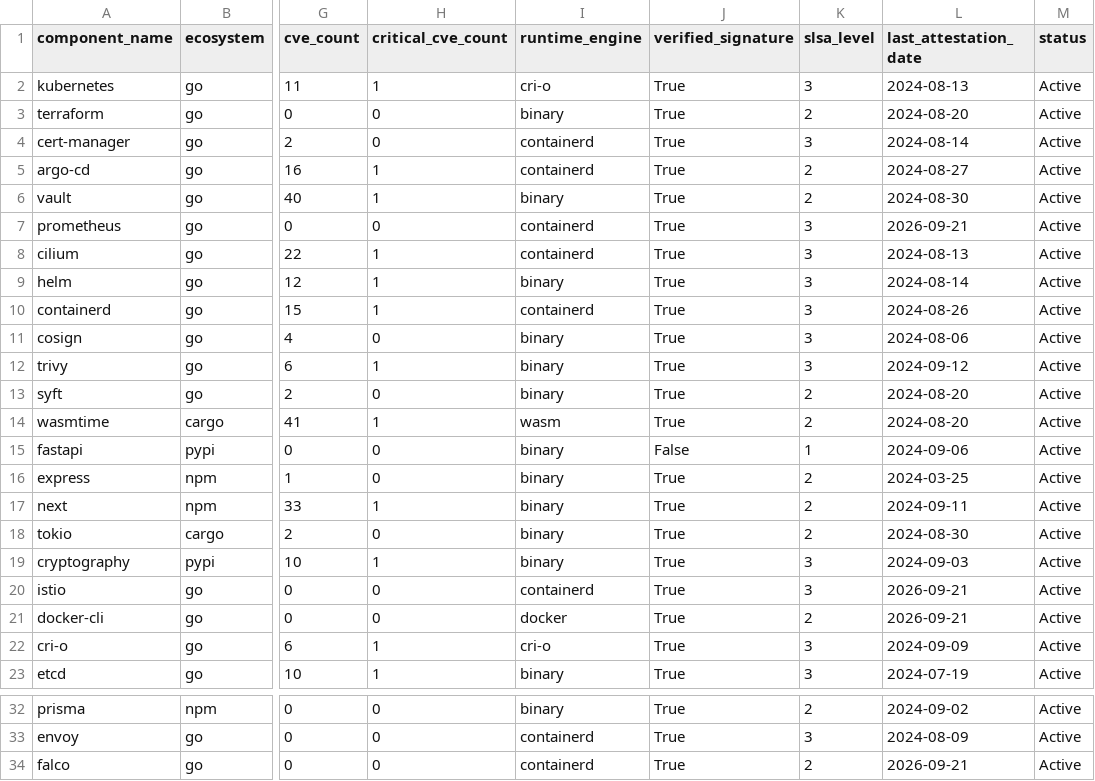
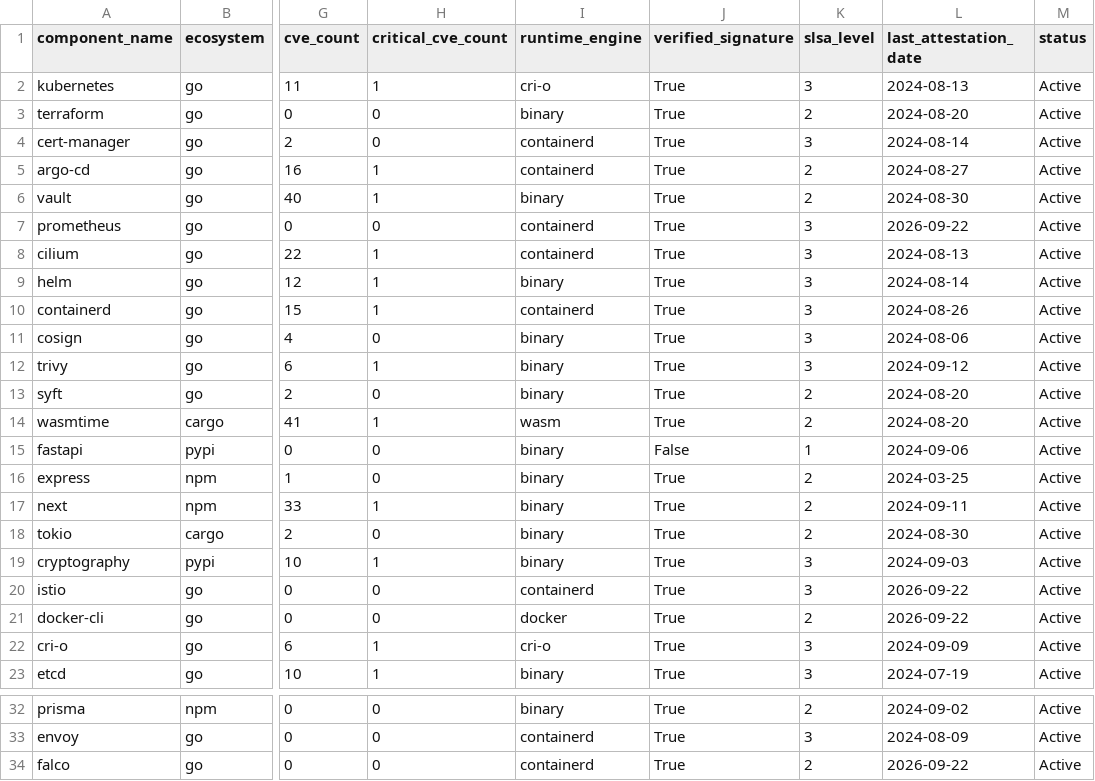
Before and after one commit to Packablock/datalake, a CSV file: supply-chain/runtime-sbom-matrix.csv, drawn as a sheet; only a part is shown, gaps mark what is left out; the diff names each change by its address in the sheet, - before the commit and + after, or states it on an @@ line.

Commit message:
data(supply-chain): sync runtime-sbom-matrix from deps.dev at 2026-09-22T02:00:09Z

```diff
--- a/supply-chain/runtime-sbom-matrix.csv
+++ b/supply-chain/runtime-sbom-matrix.csv
-L7 (last_attestation_date): 2026-09-21
+L7 (last_attestation_date): 2026-09-22
-L20:L21 (last_attestation_date): 2026-09-21
+L20:L21 (last_attestation_date): 2026-09-22
-L34 (last_attestation_date): 2026-09-21
+L34 (last_attestation_date): 2026-09-22
```
